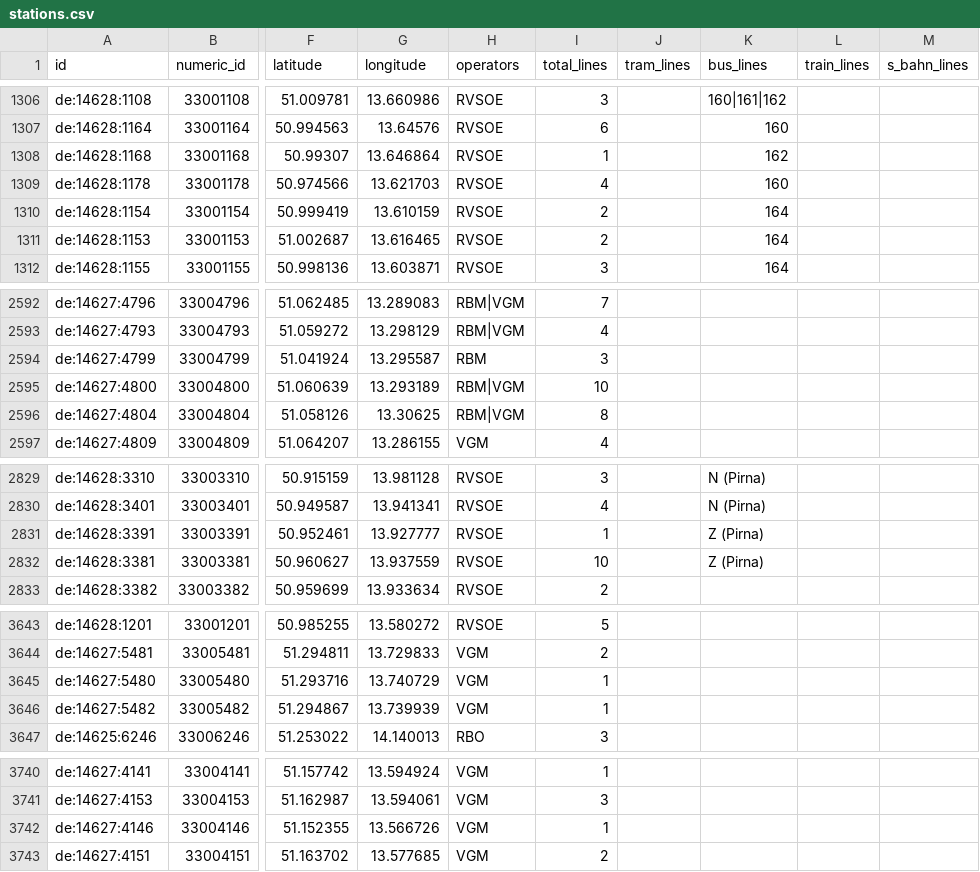
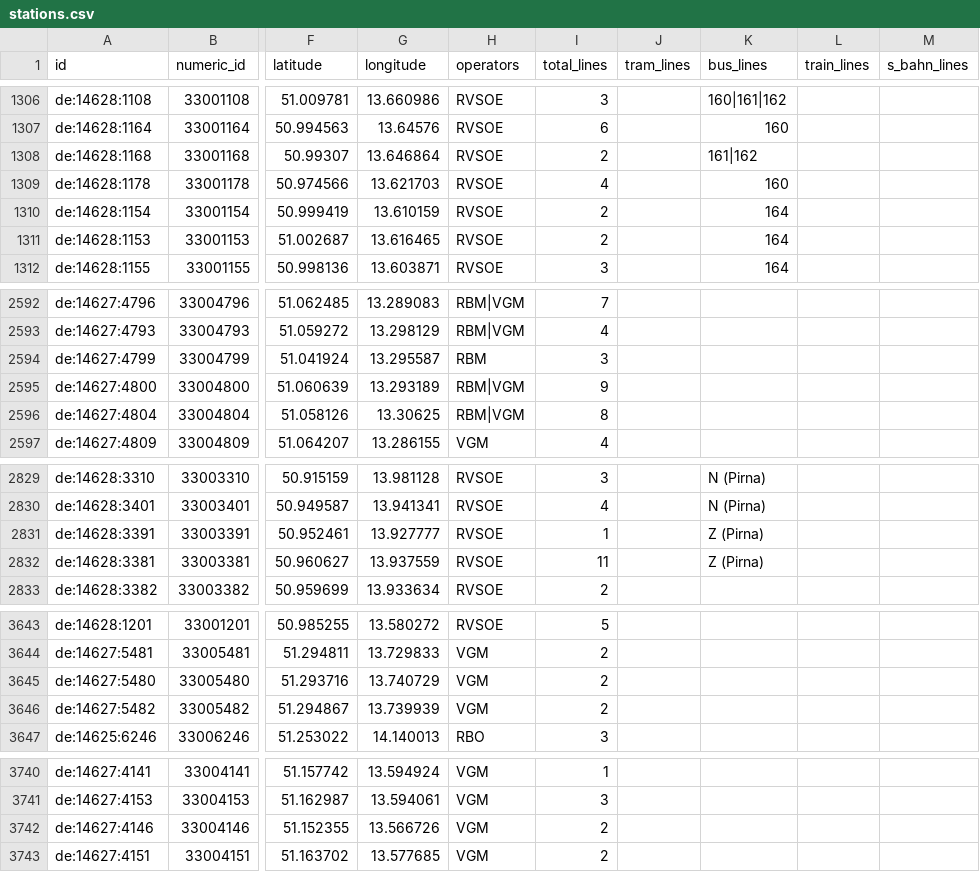
Before and after one commit to kiliankoe/vvo, a CSV file: data/stations.csv, drawn as a sheet; only a part is shown, gaps mark what is left out; the diff names each change by its address in the sheet, - before the commit and + after, or states it on an @@ line.

```diff
--- a/data/stations.csv
+++ b/data/stations.csv
-I1308 (total_lines): 1
+I1308 (total_lines): 2
-K1308 (bus_lines): 162
+K1308 (bus_lines): 161|162
-I2595 (total_lines): 10
+I2595 (total_lines): 9
-I2832 (total_lines): 10
+I2832 (total_lines): 11
-I3645:I3646 (total_lines): 1
+I3645:I3646 (total_lines): 2
-I3742 (total_lines): 1
+I3742 (total_lines): 2
```
Also changed, not shown: 3 other files.
